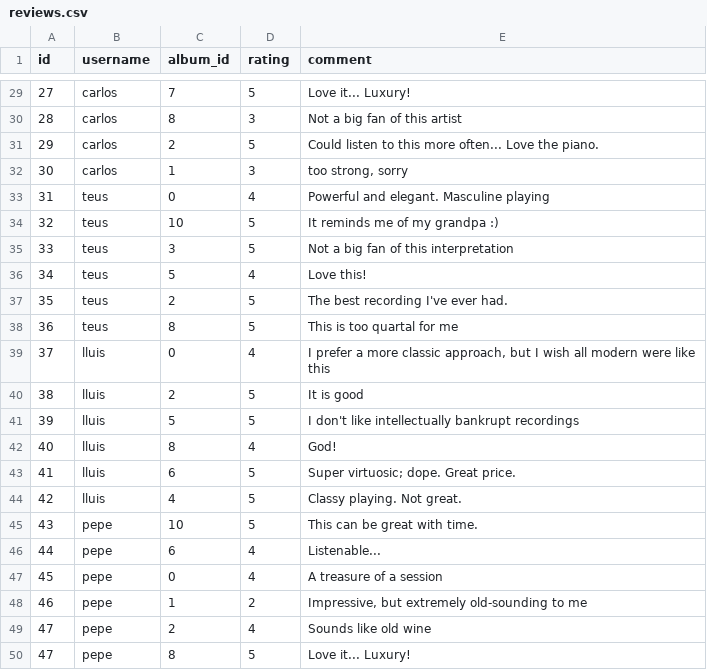
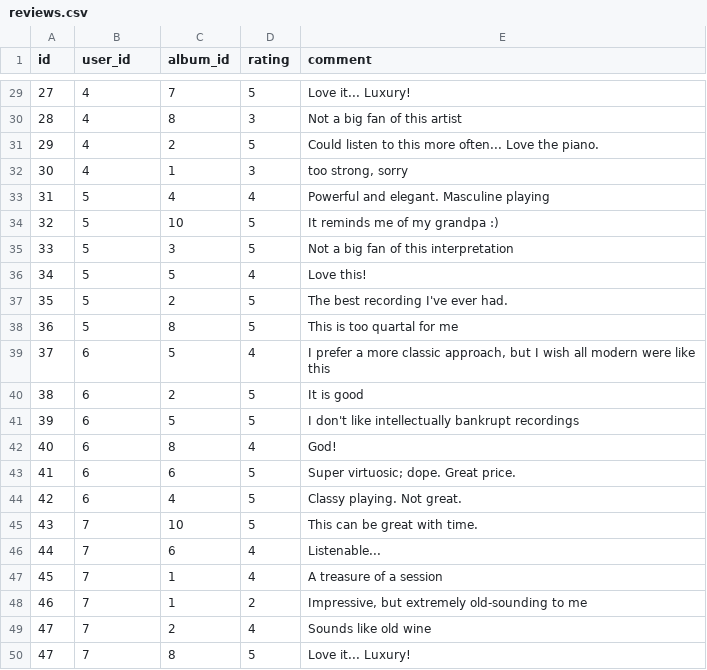
Before and after one commit to wlowry88/ml_side_project, a CSV file: data/reviews.csv, drawn as a sheet; only a part is shown, gaps mark what is left out; the diff covers the shown part only.

```diff
--- a/data/reviews.csv
+++ b/data/reviews.csv
@@ -1 +1 @@
-id,username,album_id,rating,comment
+id,user_id,album_id,rating,comment
@@ -29,22 +29,22 @@ id,username,album_id,rating,comment
-27,carlos,7,5,Love it... Luxury!
-28,carlos,8,3,Not a big fan of this artist
-29,carlos,2,5,Could listen to this more often... Love the piano.
-30,carlos,1,3,"too strong, sorry"
-31,teus,0,4,Powerful and elegant. Masculine playing
-32,teus,10,5,It reminds me of my grandpa :)
-33,teus,3,5,Not a big fan of this interpretation
-34,teus,5,4,Love this!
-35,teus,2,5,The best recording I've ever had.
-36,teus,8,5,This is too quartal for me
-37,lluis,0,4,"I prefer a more classic approach, but I wish all modern were like this"
-38,lluis,2,5,It is good
-39,lluis,5,5,I don't like intellectually bankrupt recordings
-40,lluis,8,4,God!
-41,lluis,6,5,Super virtuosic; dope. Great price.
-42,lluis,4,5,Classy playing. Not great.
-43,pepe,10,5,This can be great with time.
-44,pepe,6,4,Listenable...
-45,pepe,0,4,A treasure of a session
-46,pepe,1,2,"Impressive, but extremely old-sounding to me"
-47,pepe,2,4,Sounds like old wine
-47,pepe,8,5,Love it... Luxury!
+27,4,7,5,Love it... Luxury!
+28,4,8,3,Not a big fan of this artist
+29,4,2,5,Could listen to this more often... Love the piano.
+30,4,1,3,"too strong, sorry"
+31,5,4,4,Powerful and elegant. Masculine playing
+32,5,10,5,It reminds me of my grandpa :)
+33,5,3,5,Not a big fan of this interpretation
+34,5,5,4,Love this!
+35,5,2,5,The best recording I've ever had.
+36,5,8,5,This is too quartal for me
+37,6,5,4,"I prefer a more classic approach, but I wish all modern were like this"
+38,6,2,5,It is good
+39,6,5,5,I don't like intellectually bankrupt recordings
+40,6,8,4,God!
+41,6,6,5,Super virtuosic; dope. Great price.
+42,6,4,5,Classy playing. Not great.
+43,7,10,5,This can be great with time.
+44,7,6,4,Listenable...
+45,7,1,4,A treasure of a session
+46,7,1,2,"Impressive, but extremely old-sounding to me"
+47,7,2,4,Sounds like old wine
+47,7,8,5,Love it... Luxury!
```
Also changed, not shown: 32 edited cells elsewhere in this file, 4 other files.
